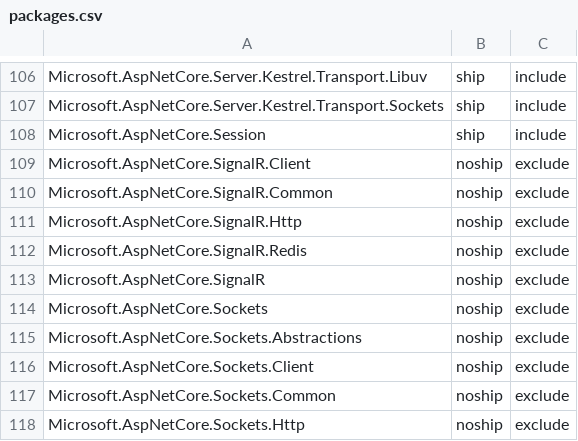
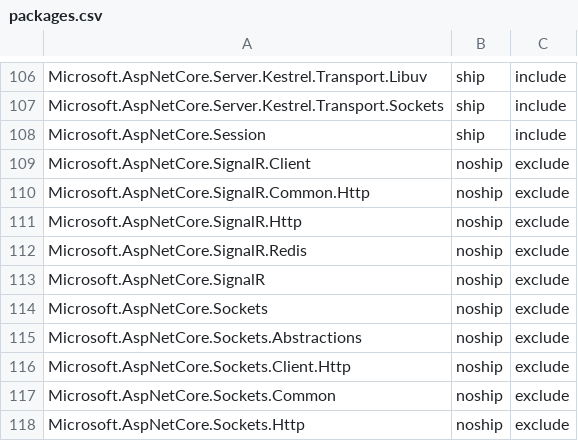
Before and after one commit to aspnet/Coherence, a CSV file: packages/packages.csv, drawn as a sheet; only a part is shown, gaps mark what is left out.

Commit message:
React to renames in SignalR (#228)
https://github.com/aspnet/SignalR/pull/544

```diff
--- a/packages/packages.csv
+++ b/packages/packages.csv
@@ -109,3 +109,3 @@ Microsoft.AspNetCore.Session,ship,include
 Microsoft.AspNetCore.SignalR.Client,noship,exclude
-Microsoft.AspNetCore.SignalR.Common,noship,exclude
+Microsoft.AspNetCore.SignalR.Common.Http,noship,exclude
 Microsoft.AspNetCore.SignalR.Http,noship,exclude
@@ -115,3 +115,3 @@ Microsoft.AspNetCore.Sockets,noship,exclude
 Microsoft.AspNetCore.Sockets.Abstractions,noship,exclude
-Microsoft.AspNetCore.Sockets.Client,noship,exclude
+Microsoft.AspNetCore.Sockets.Client.Http,noship,exclude
 Microsoft.AspNetCore.Sockets.Common,noship,exclude
```
